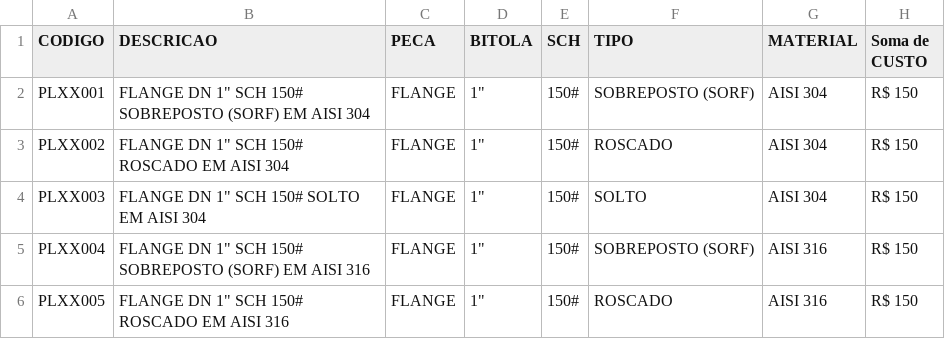
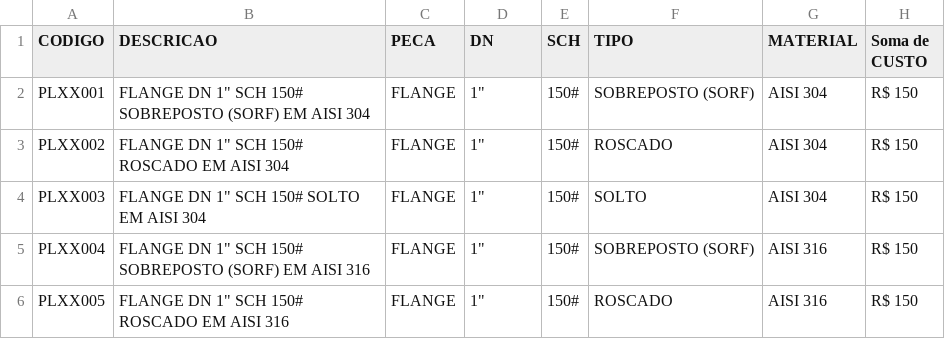
Before and after one commit to larissadev-codes/sistema-orcamentos, a CSV file: Produtos.csv, drawn as a sheet; only a part is shown.

Commit message:
Update Produtos.csv

```diff
--- a/Produtos.csv
+++ b/Produtos.csv
@@ -1,2 +1,2 @@
-CODIGO,DESCRICAO,PECA,BITOLA,SCH,TIPO,MATERIAL,Soma de CUSTO
+CODIGO,DESCRICAO,PECA,DN,SCH,TIPO,MATERIAL,Soma de CUSTO
 PLXX001,"FLANGE DN 1"" SCH 150# SOBREPOSTO (SORF) EM AISI 304",FLANGE,"1""",150#,SOBREPOSTO (SORF),AISI 304,R$ 150
```
